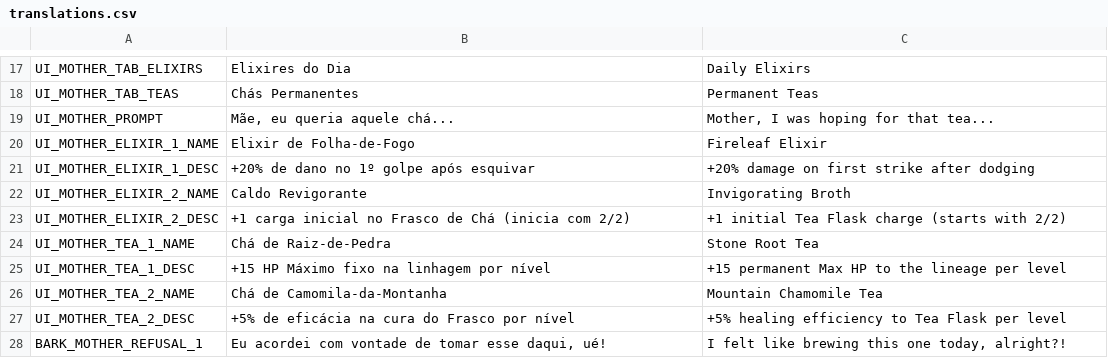
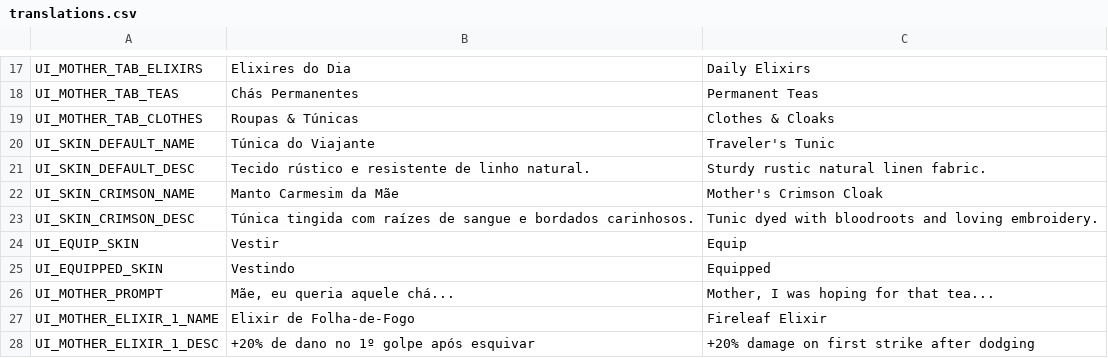
Before and after one commit to Theadrill/Godot-Roguelike-Prototype, a CSV file: src/core/localization/translations.csv, drawn as a sheet; only a part is shown, gaps mark what is left out; the shorter side is filled out with more unchanged rows.

Commit message:
feat(hub): implementa 9 pedestais, 3a opcao de roupas na mae e rastreamento de progresso

```diff
--- a/src/core/localization/translations.csv
+++ b/src/core/localization/translations.csv
@@ -18,2 +18,9 @@ UI_MOTHER_TAB_ELIXIRS,"Elixires do Dia","Daily Elixirs"
 UI_MOTHER_TAB_TEAS,"Chás Permanentes","Permanent Teas"
+UI_MOTHER_TAB_CLOTHES,"Roupas & Túnicas","Clothes & Cloaks"
+UI_SKIN_DEFAULT_NAME,"Túnica do Viajante","Traveler's Tunic"
+UI_SKIN_DEFAULT_DESC,"Tecido rústico e resistente de linho natural.","Sturdy rustic natural linen fabric."
+UI_SKIN_CRIMSON_NAME,"Manto Carmesim da Mãe","Mother's Crimson Cloak"
+UI_SKIN_CRIMSON_DESC,"Túnica tingida com raízes de sangue e bordados carinhosos.","Tunic dyed with bloodroots and loving embroidery."
+UI_EQUIP_SKIN,"Vestir","Equip"
+UI_EQUIPPED_SKIN,"Vestindo","Equipped"
 UI_MOTHER_PROMPT,"Mãe, eu queria aquele chá...","Mother, I was hoping for that tea..."
```
Also changed, not shown: 12 other files.
